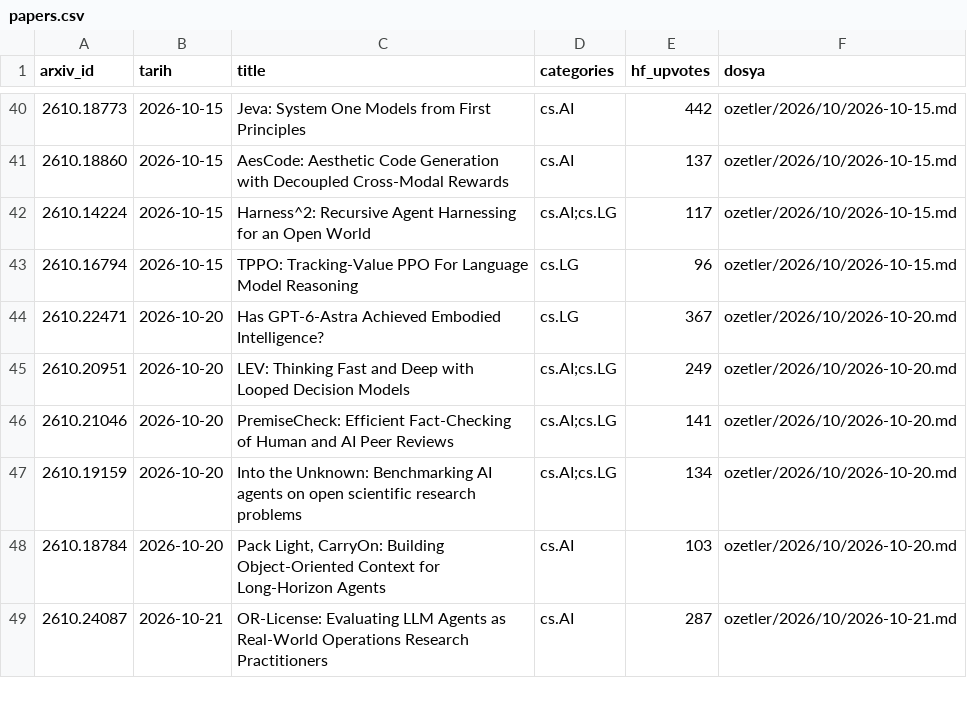
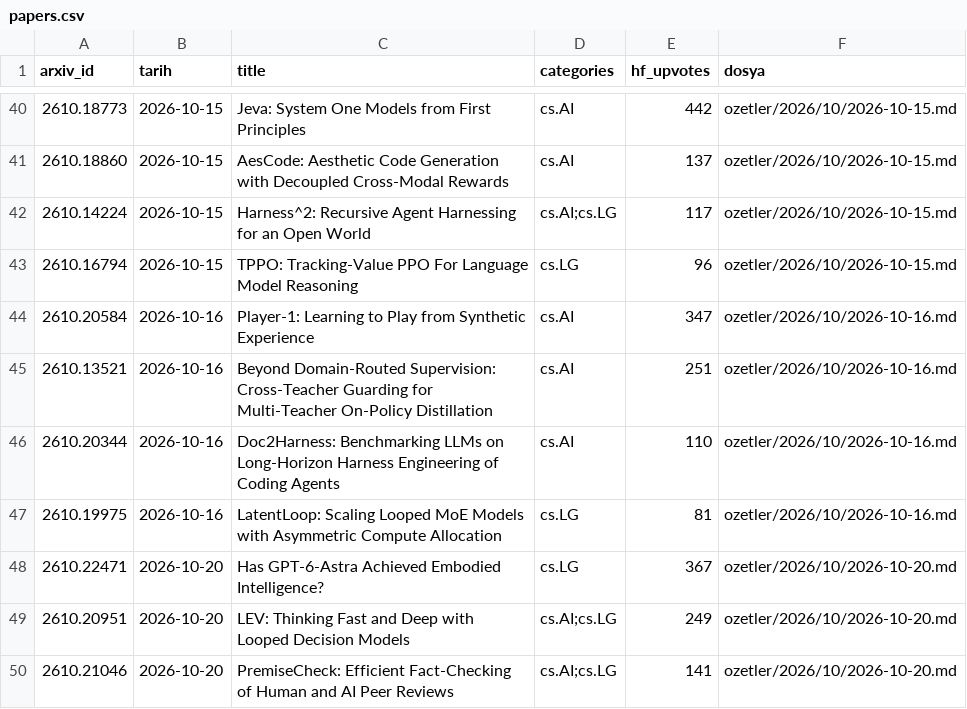
Before and after one commit to aliandacerdass/AI-ML-TurkceMakaleArsivi, a CSV file: data/papers.csv, drawn as a sheet; only a part is shown, gaps mark what is left out; the shorter side is filled out with more unchanged rows.

```diff
--- a/data/papers.csv
+++ b/data/papers.csv
@@ -43,2 +43,6 @@ arxiv_id,tarih,title,categories,hf_upvotes,dosya
 2610.16794,2026-10-15,TPPO: Tracking-Value PPO For Language Model Reasoning,cs.LG,96,ozetler/2026/10/2026-10-15.md
+2610.20584,2026-10-16,Player-1: Learning to Play from Synthetic Experience,cs.AI,347,ozetler/2026/10/2026-10-16.md
+2610.13521,2026-10-16,Beyond Domain-Routed Supervision: Cross-Teacher Guarding for Multi-Teacher On-Policy Distillation,cs.AI,251,ozetler/2026/10/2026-10-16.md
+2610.20344,2026-10-16,Doc2Harness: Benchmarking LLMs on Long-Horizon Harness Engineering of Coding Agents,cs.AI,110,ozetler/2026/10/2026-10-16.md
+2610.19975,2026-10-16,LatentLoop: Scaling Looped MoE Models with Asymmetric Compute Allocation,cs.LG,81,ozetler/2026/10/2026-10-16.md
 2610.22471,2026-10-20,Has GPT-6-Astra Achieved Embodied Intelligence?,cs.LG,367,ozetler/2026/10/2026-10-20.md
```
Also changed, not shown: data/runs.csv, 4 other files.
